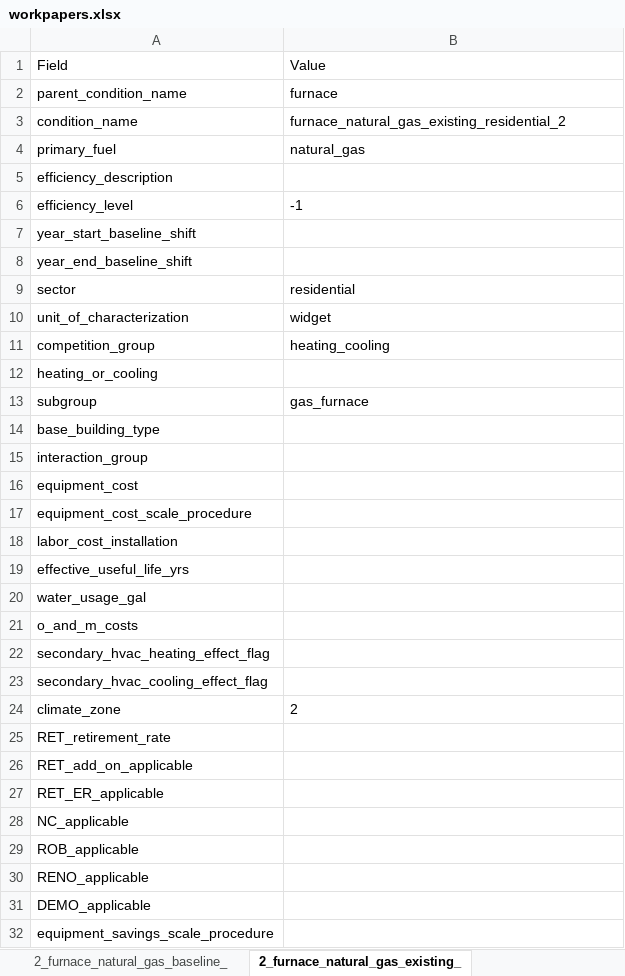
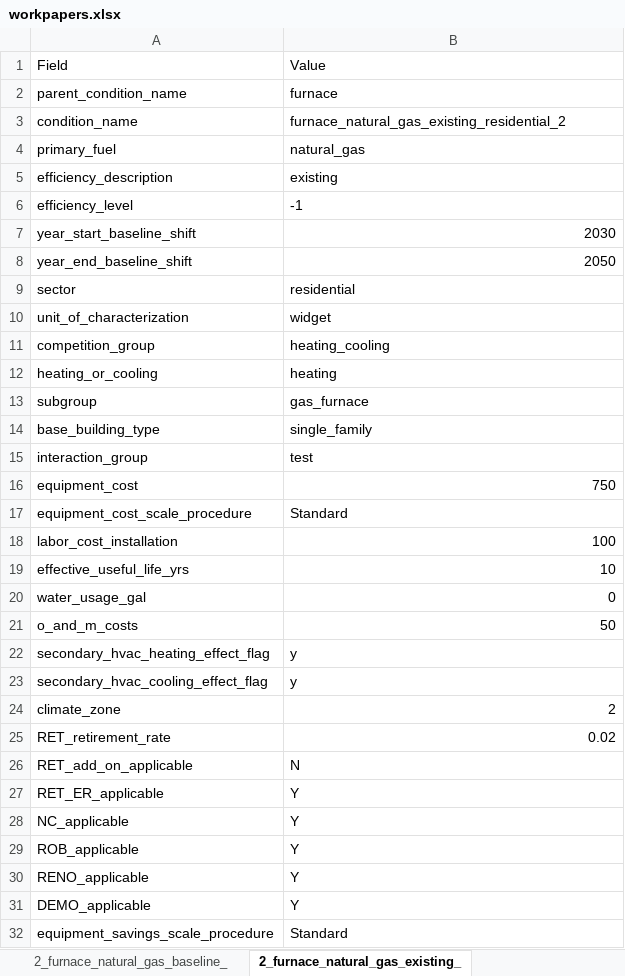
Before and after one commit to NV5-Optimal/Potential_Study_Tool_Prototype, an Excel workbook: 00_output/workpapers.xlsx, sheet 2_furnace_natural_gas_existing_, drawn as a sheet; only a part is shown; values as stored, in another font and other column widths than the file's, no borders; the diff covers the shown part only; the diff names each change by its address in the sheet, - before the commit and + after, or states it on an @@ line.

```diff
--- a/00_output/workpapers.xlsx (sheet 2_furnace_natural_gas_existing_)
+++ b/00_output/workpapers.xlsx (sheet 2_furnace_natural_gas_existing_)
-B5: (empty)
+B5: existing
-B7: (empty)
+B7: 2030
-B8: (empty)
+B8: 2050
-B12: (empty)
+B12: heating
-B14: (empty)
+B14: single_family
-B15: (empty)
+B15: test
-B16: (empty)
+B16: 750
-B17: (empty)
+B17: Standard
-B18: (empty)
+B18: 100
-B19: (empty)
+B19: 10
-B20: (empty)
+B20: 0
-B21: (empty)
+B21: 50
-B22:B23: (empty)
+B22:B23: y
-B24 alignment: left
+B24 alignment: right
-B25: (empty)
+B25: 0.02
-B26: (empty)
+B26: N
-B27:B31: (empty)
+B27:B31: Y
-B32: (empty)
+B32: Standard
```
Also changed, not shown: 8 edited cells elsewhere in this sheet, sheet 2_furnace_natural_gas_efficient, sheet 1_furnace_natural_gas_efficient, sheet 2_furnace_oil_efficient_residen, sheet 2_furnace_oil_existing_resident, sheet 1_furnace_natural_gas_existing_, sheet 2_furnace_oil_baseline_resident, 9 more sheets, 3 other files.
